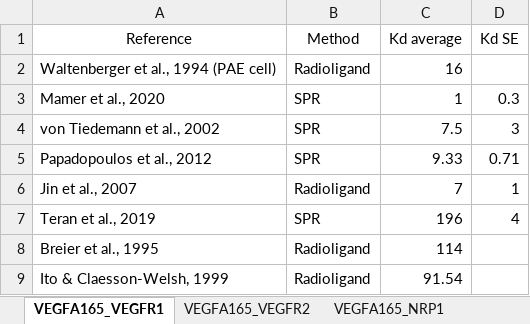
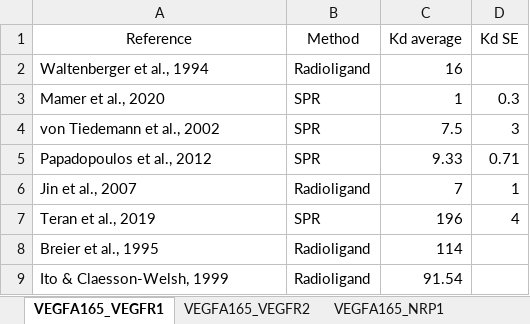
Before and after one commit to YunjeongLee/meta-analysis-for-VEGF-signaling, an Excel workbook: data/binding_affinity.xlsx, sheet VEGFA165_VEGFR1, drawn as a sheet; values as stored, in another font and other column widths than the file's, no borders; the diff names each change by its address in the sheet, - before the commit and + after, or states it on an @@ line.

Commit message:
change reference label from `Waltenberger et al., 1994 (PAE cell)` to `Waltenberger et al., 1994`

```diff
--- a/data/binding_affinity.xlsx (sheet VEGFA165_VEGFR1)
+++ b/data/binding_affinity.xlsx (sheet VEGFA165_VEGFR1)
-A2 (Reference): Waltenberger et al., 1994 (PAE cell)
+A2 (Reference): Waltenberger et al., 1994
```
Also changed, not shown: sheet VEGFA165_VEGFR2.
